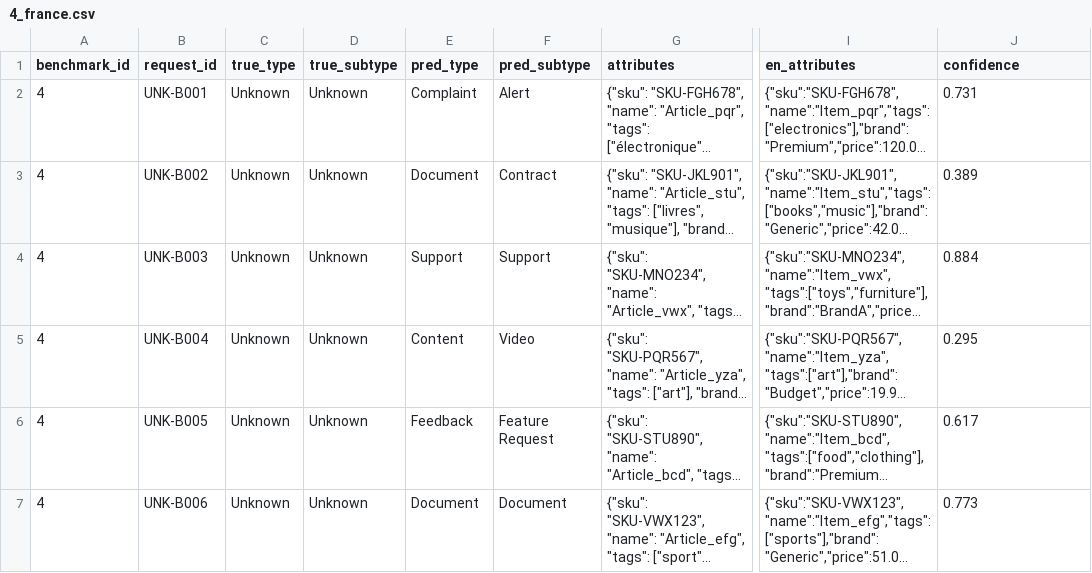
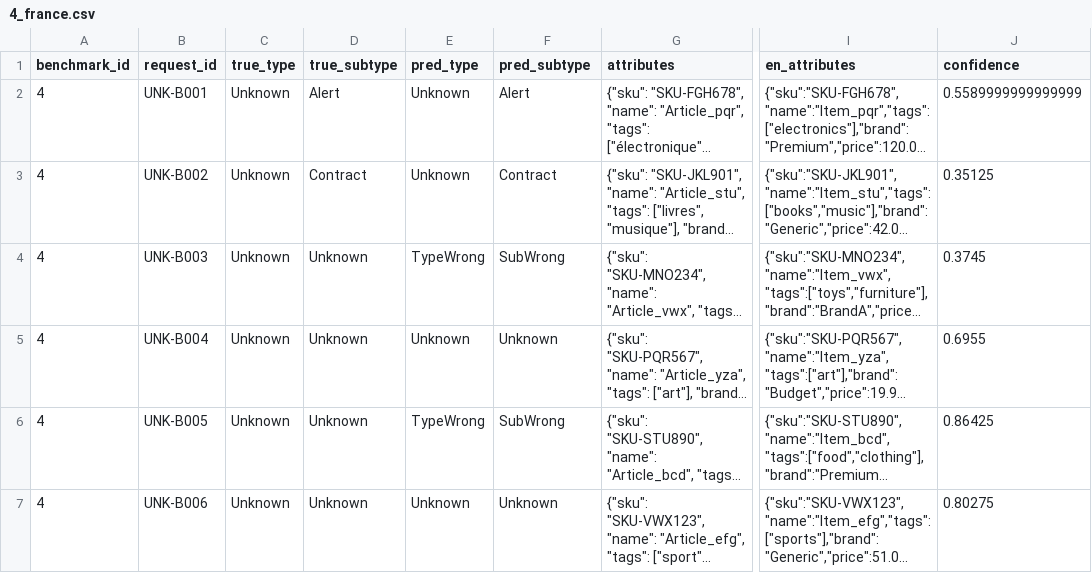
Before and after one commit to wzender/magellan, a CSV file: data/runs/4_france.csv, drawn as a sheet; only a part is shown, gaps mark what is left out; long unchanged cells end in …; the diff names each change by its address in the sheet, - before the commit and + after, or states it on an @@ line.

```diff
--- a/data/runs/4_france.csv
+++ b/data/runs/4_france.csv
-D2 (true_subtype): Unknown
+D2 (true_subtype): Alert
-E2 (pred_type): Complaint
+E2 (pred_type): Unknown
-J2 (confidence): 0.731
+J2 (confidence): 0.5589999999999999
-D3 (true_subtype): Unknown
+D3 (true_subtype): Contract
-E3 (pred_type): Document
+E3 (pred_type): Unknown
-J3 (confidence): 0.389
+J3 (confidence): 0.35125
-E4 (pred_type): Support
+E4 (pred_type): TypeWrong
-F4 (pred_subtype): Support
+F4 (pred_subtype): SubWrong
-J4 (confidence): 0.884
+J4 (confidence): 0.3745
-E5 (pred_type): Content
+E5 (pred_type): Unknown
-F5 (pred_subtype): Video
+F5 (pred_subtype): Unknown
-J5 (confidence): 0.295
+J5 (confidence): 0.6955
-E6 (pred_type): Feedback
+E6 (pred_type): TypeWrong
-F6 (pred_subtype): Feature Request
+F6 (pred_subtype): SubWrong
-J6 (confidence): 0.617
+J6 (confidence): 0.86425
-E7 (pred_type): Document
+E7 (pred_type): Unknown
-F7 (pred_subtype): Document
+F7 (pred_subtype): Unknown
-J7 (confidence): 0.773
+J7 (confidence): 0.80275
```
Also changed, not shown: data/leaderboard.csv, data/runs/4_italy.csv, 22 other files.
